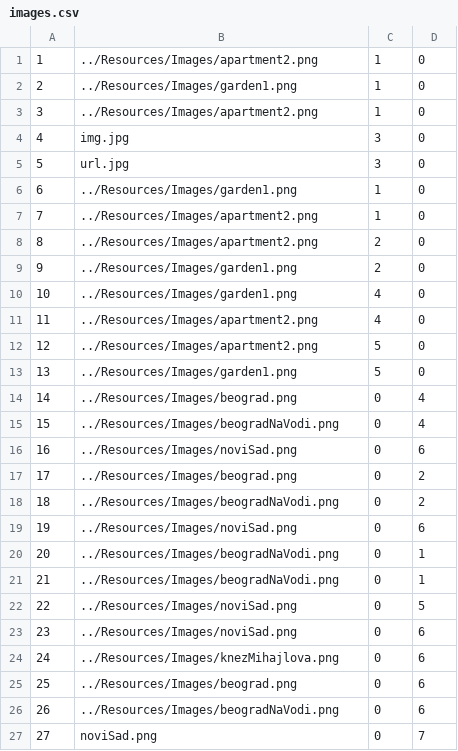
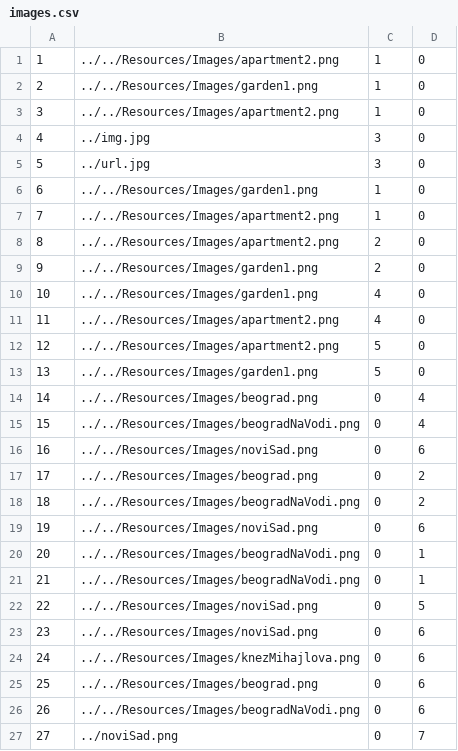
Before and after one commit to HelenaJovic/SIMS-Projekat, a CSV file: InitialProject/InitialProject/Resources/Data/images.csv, drawn as a sheet.

```diff
--- a/InitialProject/InitialProject/Resources/Data/images.csv
+++ b/InitialProject/InitialProject/Resources/Data/images.csv
@@ -1,27 +1,27 @@
-1|../Resources/Images/apartment2.png|1|0
-2|../Resources/Images/garden1.png|1|0
-3|../Resources/Images/apartment2.png|1|0
-4|img.jpg|3|0
-5|url.jpg|3|0
-6|../Resources/Images/garden1.png|1|0
-7|../Resources/Images/apartment2.png|1|0
-8|../Resources/Images/apartment2.png|2|0
-9|../Resources/Images/garden1.png|2|0
-10|../Resources/Images/garden1.png|4|0
-11|../Resources/Images/apartment2.png|4|0
-12|../Resources/Images/apartment2.png|5|0
-13|../Resources/Images/garden1.png|5|0
-14|../Resources/Images/beograd.png|0|4
-15|../Resources/Images/beogradNaVodi.png|0|4
-16|../Resources/Images/noviSad.png|0|6
-17|../Resources/Images/beograd.png|0|2
-18|../Resources/Images/beogradNaVodi.png|0|2
-19|../Resources/Images/noviSad.png|0|6
-20|../Resources/Images/beogradNaVodi.png|0|1
-21|../Resources/Images/beogradNaVodi.png|0|1
-22|../Resources/Images/noviSad.png|0|5
-23|../Resources/Images/noviSad.png|0|6
-24|../Resources/Images/knezMihajlova.png|0|6
-25|../Resources/Images/beograd.png|0|6
-26|../Resources/Images/beogradNaVodi.png|0|6
-27|noviSad.png|0|7
+1|../../Resources/Images/apartment2.png|1|0
+2|../../Resources/Images/garden1.png|1|0
+3|../../Resources/Images/apartment2.png|1|0
+4|../img.jpg|3|0
+5|../url.jpg|3|0
+6|../../Resources/Images/garden1.png|1|0
+7|../../Resources/Images/apartment2.png|1|0
+8|../../Resources/Images/apartment2.png|2|0
+9|../../Resources/Images/garden1.png|2|0
+10|../../Resources/Images/garden1.png|4|0
+11|../../Resources/Images/apartment2.png|4|0
+12|../../Resources/Images/apartment2.png|5|0
+13|../../Resources/Images/garden1.png|5|0
+14|../../Resources/Images/beograd.png|0|4
+15|../../Resources/Images/beogradNaVodi.png|0|4
+16|../../Resources/Images/noviSad.png|0|6
+17|../../Resources/Images/beograd.png|0|2
+18|../../Resources/Images/beogradNaVodi.png|0|2
+19|../../Resources/Images/noviSad.png|0|6
+20|../../Resources/Images/beogradNaVodi.png|0|1
+21|../../Resources/Images/beogradNaVodi.png|0|1
+22|../../Resources/Images/noviSad.png|0|5
+23|../../Resources/Images/noviSad.png|0|6
+24|../../Resources/Images/knezMihajlova.png|0|6
+25|../../Resources/Images/beograd.png|0|6
+26|../../Resources/Images/beogradNaVodi.png|0|6
+27|../noviSad.png|0|7
```
Also changed, not shown: 7 other files.
